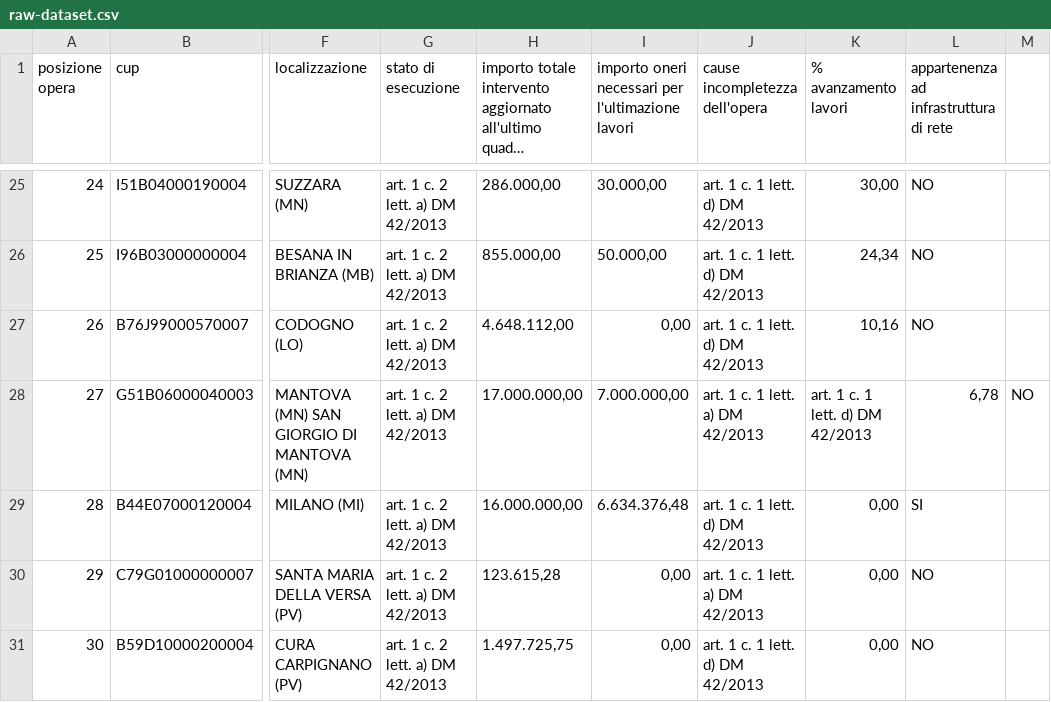
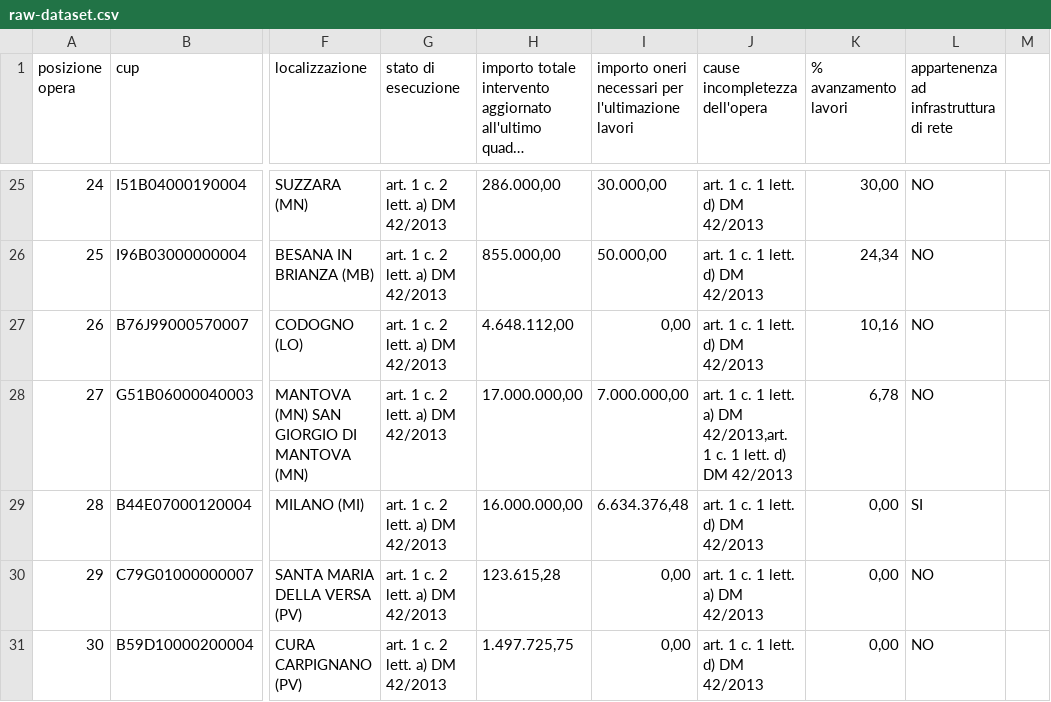
Before and after one commit to olistik/opere-incompiute--lombardia, a CSV file: raw-dataset.csv, drawn as a sheet; only a part is shown, gaps mark what is left out; long unchanged cells end in …; the diff names each change by its address in the sheet, - before the commit and + after, or states it on an @@ line.

Commit message:
Update raw-dataset.csv

```diff
--- a/raw-dataset.csv
+++ b/raw-dataset.csv
-J28 (cause incompletezza dell'opera): …a) DM 42/2013
+J28 (cause incompletezza dell'opera): …a) DM 42/2013,art. 1 c. 1 lett. d) DM 42/2013
-K28 (% avanzamento lavori): art. 1 c. 1 lett. d) DM 42/2013
+K28 (% avanzamento lavori): 6,78
-L28: 6,78
+L28: NO
-M28: NO
+M28: (empty)
```
